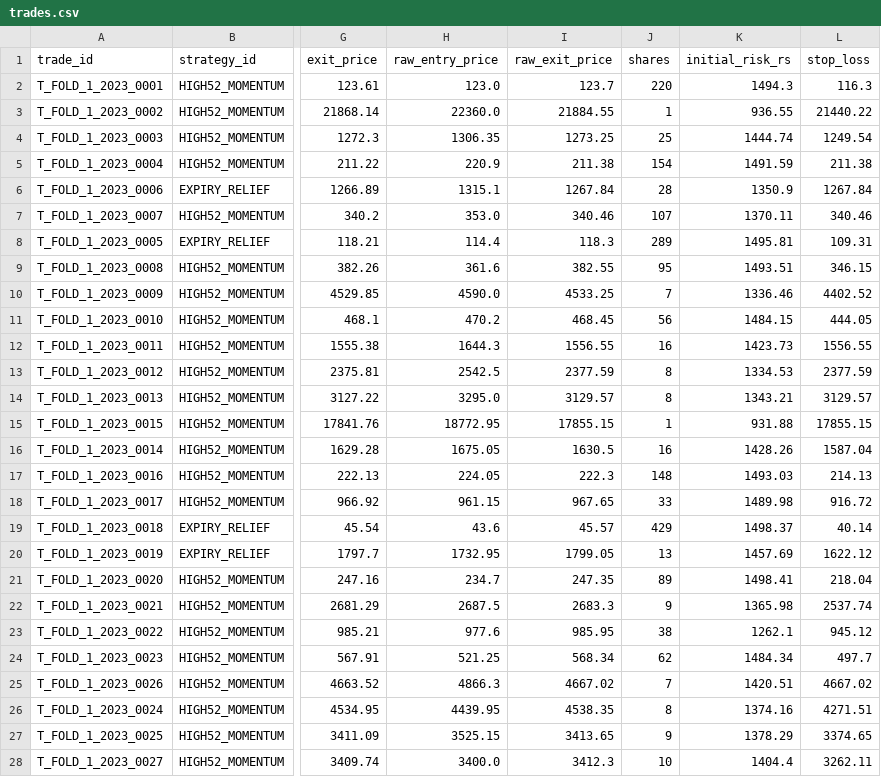
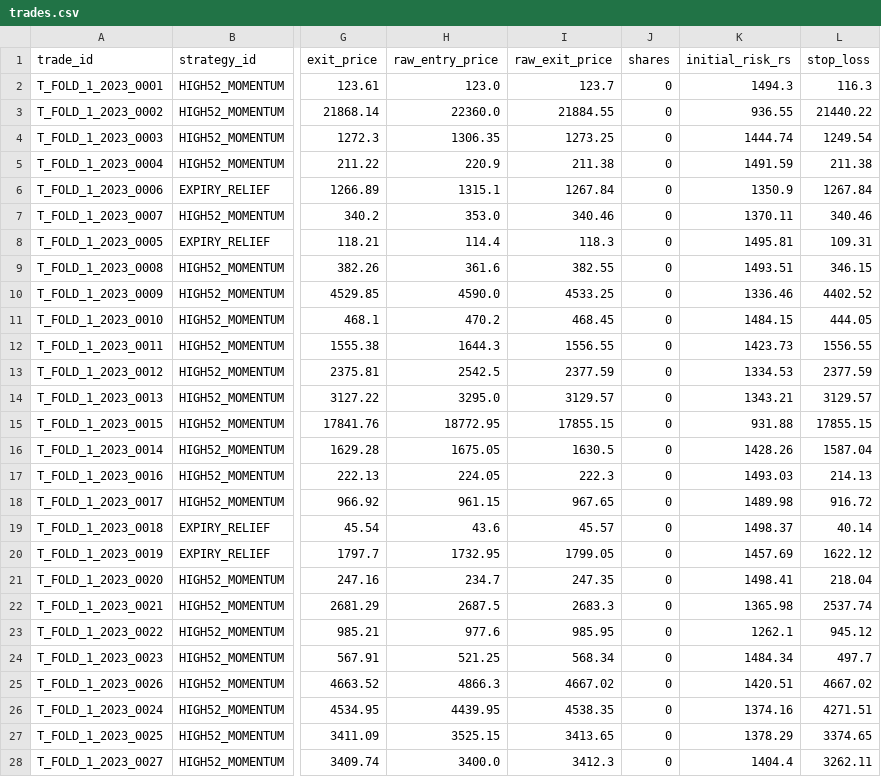
Before and after one commit to argus8i/argus, a CSV file: shared/track2_liquid/backtests/trades.csv, drawn as a sheet; only a part is shown, gaps mark what is left out; the diff covers the shown part only; the diff names each change by its address in the sheet, - before the commit and + after, or states it on an @@ line.

Commit message:
fix(day4): implement persistent mandatory exits, partial fills, and cash hurdle

```diff
--- a/shared/track2_liquid/backtests/trades.csv
+++ b/shared/track2_liquid/backtests/trades.csv
-J2 (shares): 220
+J2 (shares): 0
-J3 (shares): 1
+J3 (shares): 0
-J4 (shares): 25
+J4 (shares): 0
-J5 (shares): 154
+J5 (shares): 0
-J6 (shares): 28
+J6 (shares): 0
-J7 (shares): 107
+J7 (shares): 0
-J8 (shares): 289
+J8 (shares): 0
-J9 (shares): 95
+J9 (shares): 0
-J10 (shares): 7
+J10 (shares): 0
-J11 (shares): 56
+J11 (shares): 0
-J12 (shares): 16
+J12 (shares): 0
-J13:J14 (shares): 8
+J13:J14 (shares): 0
-J15 (shares): 1
+J15 (shares): 0
-J16 (shares): 16
+J16 (shares): 0
-J17 (shares): 148
+J17 (shares): 0
-J18 (shares): 33
+J18 (shares): 0
-J19 (shares): 429
+J19 (shares): 0
-J20 (shares): 13
+J20 (shares): 0
-J21 (shares): 89
+J21 (shares): 0
-J22 (shares): 9
+J22 (shares): 0
-J23 (shares): 38
+J23 (shares): 0
-J24 (shares): 62
+J24 (shares): 0
-J25 (shares): 7
+J25 (shares): 0
-J26 (shares): 8
+J26 (shares): 0
-J27 (shares): 9
+J27 (shares): 0
-J28 (shares): 10
+J28 (shares): 0
```
Also changed, not shown: 113 edited cells elsewhere in this file, 10 other files.
